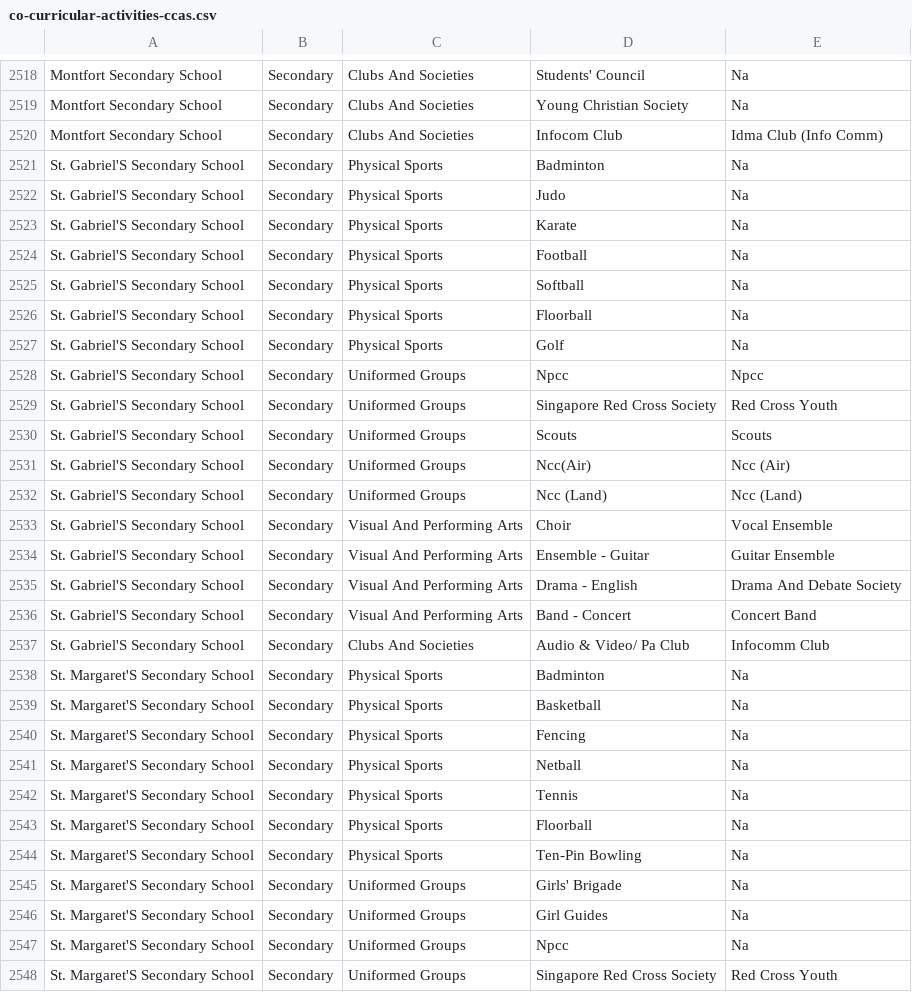
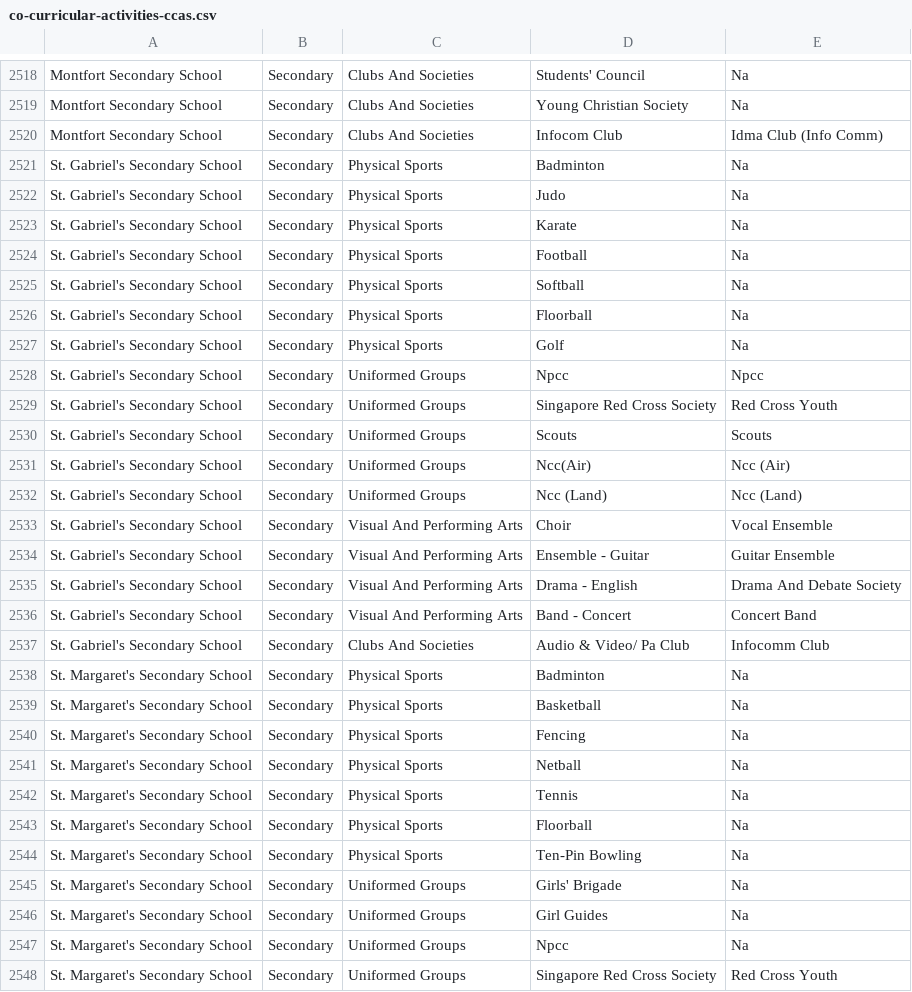
Before and after one commit to nickwx97/T1002-PythonAssignment, a CSV file: Data/co-curricular-activities-ccas.csv, drawn as a sheet; only a part is shown, gaps mark what is left out; the diff covers the shown part only.

Commit message:
updated cca csv file

```diff
--- a/Data/co-curricular-activities-ccas.csv
+++ b/Data/co-curricular-activities-ccas.csv
@@ -2520,29 +2520,29 @@ Montfort Secondary School,Secondary,Clubs And Societies,Young Christian Society,
 Montfort Secondary School,Secondary,Clubs And Societies,Infocom Club,Idma Club (Info Comm)
-St. Gabriel'S Secondary School,Secondary,Physical Sports,Badminton,Na
-St. Gabriel'S Secondary School,Secondary,Physical Sports,Judo,Na
-St. Gabriel'S Secondary School,Secondary,Physical Sports,Karate,Na
-St. Gabriel'S Secondary School,Secondary,Physical Sports,Football,Na
-St. Gabriel'S Secondary School,Secondary,Physical Sports,Softball,Na
-St. Gabriel'S Secondary School,Secondary,Physical Sports,Floorball,Na
-St. Gabriel'S Secondary School,Secondary,Physical Sports,Golf,Na
-St. Gabriel'S Secondary School,Secondary,Uniformed Groups,Npcc,Npcc
-St. Gabriel'S Secondary School,Secondary,Uniformed Groups,Singapore Red Cross Society,Red Cross Youth
-St. Gabriel'S Secondary School,Secondary,Uniformed Groups,Scouts,Scouts
-St. Gabriel'S Secondary School,Secondary,Uniformed Groups,Ncc(Air),Ncc (Air)
-St. Gabriel'S Secondary School,Secondary,Uniformed Groups,Ncc (Land),Ncc (Land)
-St. Gabriel'S Secondary School,Secondary,Visual And Performing Arts,Choir,Vocal Ensemble
-St. Gabriel'S Secondary School,Secondary,Visual And Performing Arts,Ensemble - Guitar,Guitar Ensemble
-St. Gabriel'S Secondary School,Secondary,Visual And Performing Arts,Drama - English,Drama And Debate Society
-St. Gabriel'S Secondary School,Secondary,Visual And Performing Arts,Band - Concert,Concert Band
-St. Gabriel'S Secondary School,Secondary,Clubs And Societies,Audio & Video/ Pa Club,Infocomm Club
-St. Margaret'S Secondary School,Secondary,Physical Sports,Badminton,Na
-St. Margaret'S Secondary School,Secondary,Physical Sports,Basketball,Na
-St. Margaret'S Secondary School,Secondary,Physical Sports,Fencing,Na
-St. Margaret'S Secondary School,Secondary,Physical Sports,Netball,Na
-St. Margaret'S Secondary School,Secondary,Physical Sports,Tennis,Na
-St. Margaret'S Secondary School,Secondary,Physical Sports,Floorball,Na
-St. Margaret'S Secondary School,Secondary,Physical Sports,Ten-Pin Bowling,Na
-St. Margaret'S Secondary School,Secondary,Uniformed Groups,Girls' Brigade,Na
-St. Margaret'S Secondary School,Secondary,Uniformed Groups,Girl Guides,Na
-St. Margaret'S Secondary School,Secondary,Uniformed Groups,Npcc,Na
-St. Margaret'S Secondary School,Secondary,Uniformed Groups,Singapore Red Cross Society,Red Cross Youth
+St. Gabriel's Secondary School,Secondary,Physical Sports,Badminton,Na
+St. Gabriel's Secondary School,Secondary,Physical Sports,Judo,Na
+St. Gabriel's Secondary School,Secondary,Physical Sports,Karate,Na
+St. Gabriel's Secondary School,Secondary,Physical Sports,Football,Na
+St. Gabriel's Secondary School,Secondary,Physical Sports,Softball,Na
+St. Gabriel's Secondary School,Secondary,Physical Sports,Floorball,Na
+St. Gabriel's Secondary School,Secondary,Physical Sports,Golf,Na
+St. Gabriel's Secondary School,Secondary,Uniformed Groups,Npcc,Npcc
+St. Gabriel's Secondary School,Secondary,Uniformed Groups,Singapore Red Cross Society,Red Cross Youth
+St. Gabriel's Secondary School,Secondary,Uniformed Groups,Scouts,Scouts
+St. Gabriel's Secondary School,Secondary,Uniformed Groups,Ncc(Air),Ncc (Air)
+St. Gabriel's Secondary School,Secondary,Uniformed Groups,Ncc (Land),Ncc (Land)
+St. Gabriel's Secondary School,Secondary,Visual And Performing Arts,Choir,Vocal Ensemble
+St. Gabriel's Secondary School,Secondary,Visual And Performing Arts,Ensemble - Guitar,Guitar Ensemble
+St. Gabriel's Secondary School,Secondary,Visual And Performing Arts,Drama - English,Drama And Debate Society
+St. Gabriel's Secondary School,Secondary,Visual And Performing Arts,Band - Concert,Concert Band
+St. Gabriel's Secondary School,Secondary,Clubs And Societies,Audio & Video/ Pa Club,Infocomm Club
+St. Margaret's Secondary School,Secondary,Physical Sports,Badminton,Na
+St. Margaret's Secondary School,Secondary,Physical Sports,Basketball,Na
+St. Margaret's Secondary School,Secondary,Physical Sports,Fencing,Na
+St. Margaret's Secondary School,Secondary,Physical Sports,Netball,Na
+St. Margaret's Secondary School,Secondary,Physical Sports,Tennis,Na
+St. Margaret's Secondary School,Secondary,Physical Sports,Floorball,Na
+St. Margaret's Secondary School,Secondary,Physical Sports,Ten-Pin Bowling,Na
+St. Margaret's Secondary School,Secondary,Uniformed Groups,Girls' Brigade,Na
+St. Margaret's Secondary School,Secondary,Uniformed Groups,Girl Guides,Na
+St. Margaret's Secondary School,Secondary,Uniformed Groups,Npcc,Na
+St. Margaret's Secondary School,Secondary,Uniformed Groups,Singapore Red Cross Society,Red Cross Youth
```
Also changed, not shown: 92 edited cells elsewhere in this file.
